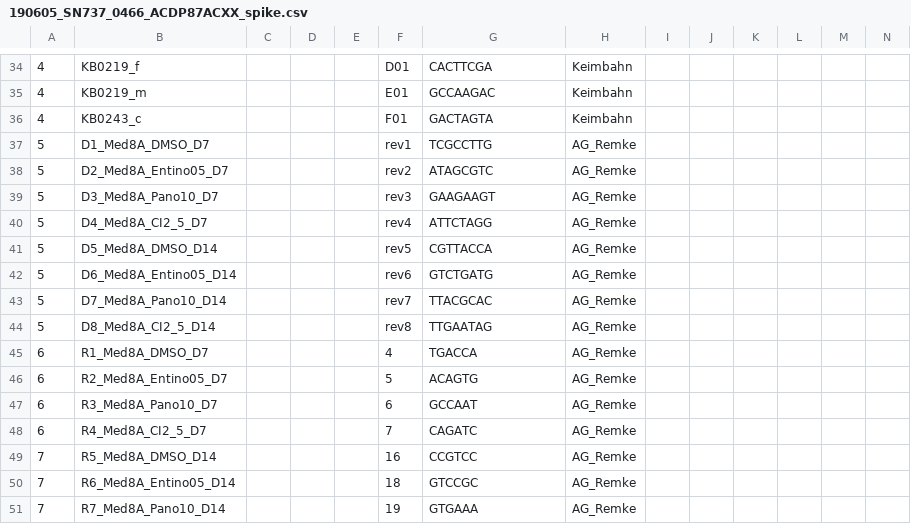
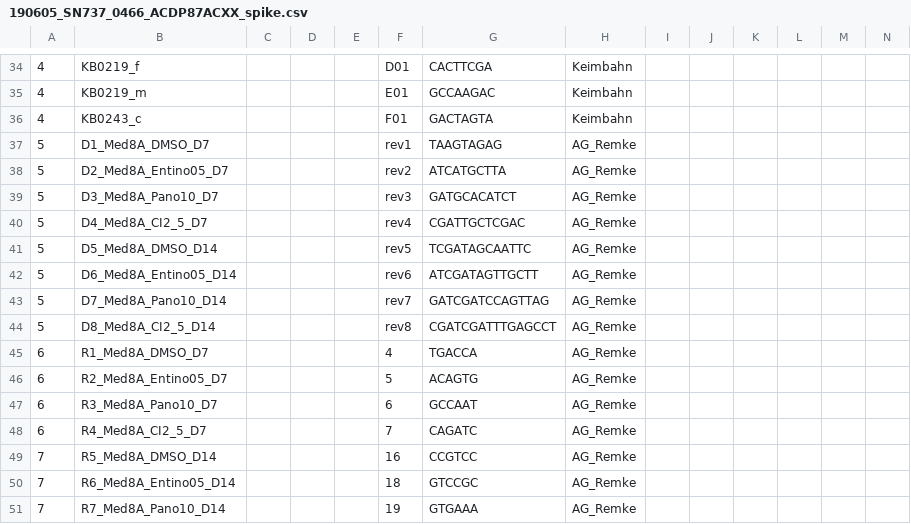
Before and after one commit to sjanssen2/spike, a CSV file: data/samplesheets/190605_SN737_0466_ACDP87ACXX_spike.csv, drawn as a sheet; only a part is shown, gaps mark what is left out; the diff names each change by its address in the sheet, - before the commit and + after, or states it on an @@ line.

Commit message:
Update 190605_SN737_0466_ACDP87ACXX_spike.csv

```diff
--- a/data/samplesheets/190605_SN737_0466_ACDP87ACXX_spike.csv
+++ b/data/samplesheets/190605_SN737_0466_ACDP87ACXX_spike.csv
-G37: TCGCCTTG
+G37: TAAGTAGAG
-G38: ATAGCGTC
+G38: ATCATGCTTA
-G39: GAAGAAGT
+G39: GATGCACATCT
-G40: ATTCTAGG
+G40: CGATTGCTCGAC
-G41: CGTTACCA
+G41: TCGATAGCAATTC
-G42: GTCTGATG
+G42: ATCGATAGTTGCTT
-G43: TTACGCAC
+G43: GATCGATCCAGTTAG
-G44: TTGAATAG
+G44: CGATCGATTTGAGCCT
```
